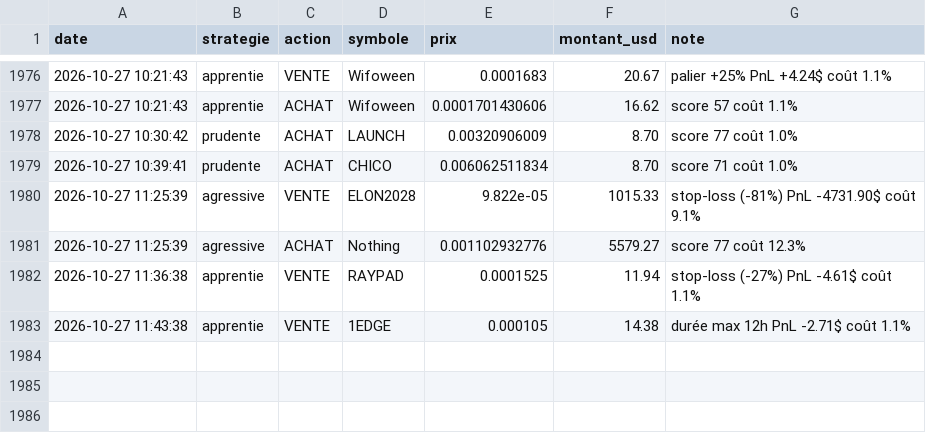
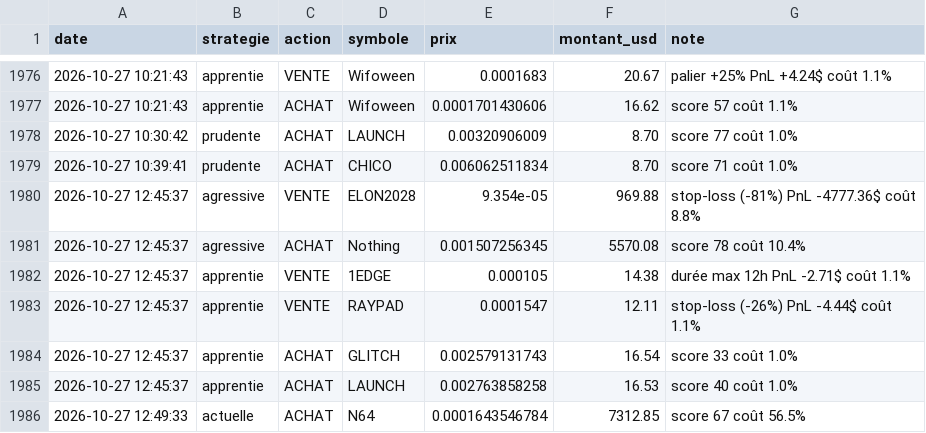
Before and after one commit to oshua888/memebot-, a CSV file: journal.csv, drawn as a sheet; only a part is shown, gaps mark what is left out.

```diff
--- a/journal.csv
+++ b/journal.csv
@@ -1979,5 +1979,8 @@ date,strategie,action,symbole,prix,montant_usd,note
 2026-10-27 10:39:41,prudente,ACHAT,CHICO,0.006062511834,8.70,score 71 coût 1.0%
-2026-10-27 11:25:39,agressive,VENTE,ELON2028,9.822e-05,1015.33,stop-loss (-81%) PnL -4731.90$ coût 9.1%
-2026-10-27 11:25:39,agressive,ACHAT,Nothing,0.001102932776,5579.27,score 77 coût 12.3%
-2026-10-27 11:36:38,apprentie,VENTE,RAYPAD,0.0001525,11.94,stop-loss (-27%) PnL -4.61$ coût 1.1%
-2026-10-27 11:43:38,apprentie,VENTE,1EDGE,0.000105,14.38,durée max 12h PnL -2.71$ coût 1.1%
+2026-10-27 12:45:37,agressive,VENTE,ELON2028,9.354e-05,969.88,stop-loss (-81%) PnL -4777.36$ coût 8.8%
+2026-10-27 12:45:37,agressive,ACHAT,Nothing,0.001507256345,5570.08,score 78 coût 10.4%
+2026-10-27 12:45:37,apprentie,VENTE,1EDGE,0.000105,14.38,durée max 12h PnL -2.71$ coût 1.1%
+2026-10-27 12:45:37,apprentie,VENTE,RAYPAD,0.0001547,12.11,stop-loss (-26%) PnL -4.44$ coût 1.1%
+2026-10-27 12:45:37,apprentie,ACHAT,GLITCH,0.002579131743,16.54,score 33 coût 1.0%
+2026-10-27 12:45:37,apprentie,ACHAT,LAUNCH,0.002763858258,16.53,score 40 coût 1.0%
+2026-10-27 12:49:33,actuelle,ACHAT,N64,0.0001643546784,7312.85,score 67 coût 56.5%
```
Also changed, not shown: trades.csv, 6 other files.
